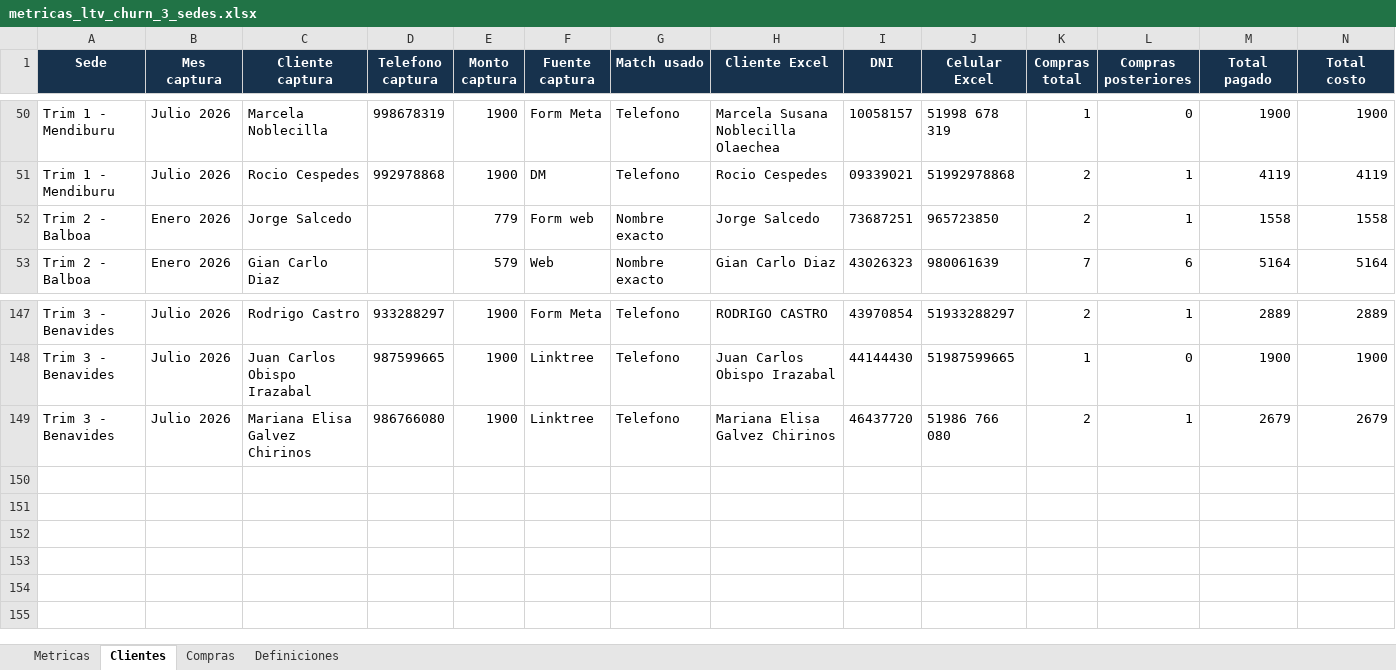
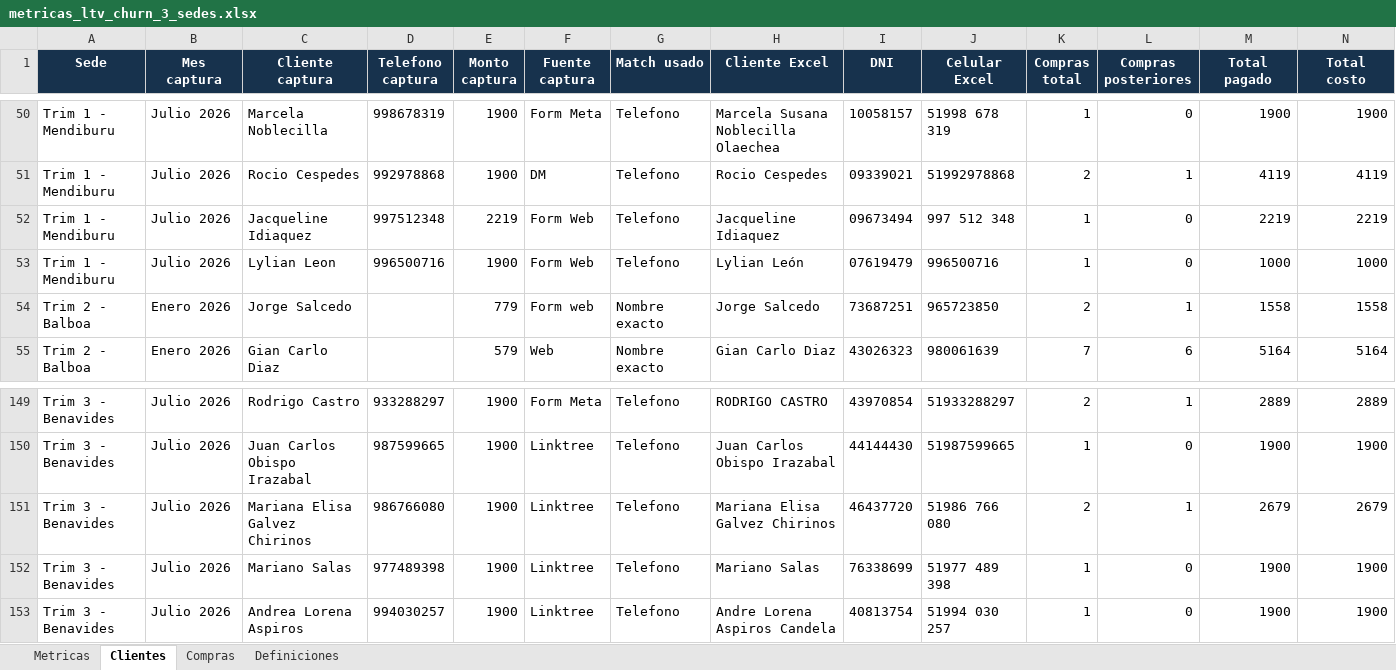
Before and after one commit to jpcaipo-ai/trim_gym, an Excel workbook: outputs/metricas_3_sedes/metricas_ltv_churn_3_sedes.xlsx, sheet Clientes, drawn as a sheet; only a part is shown, gaps mark what is left out; values as stored, in another font and other column widths than the file's, no borders; rows hold the shown columns only; the diff names each change by its address in the sheet, - before the commit and + after, or states it on an @@ line.

Commit message:
Actualizar clientes Llama julio

```diff
--- a/outputs/metricas_3_sedes/metricas_ltv_churn_3_sedes.xlsx (sheet Clientes)
+++ b/outputs/metricas_3_sedes/metricas_ltv_churn_3_sedes.xlsx (sheet Clientes)
+row 52: Trim 1 - Mendiburu | Julio 2026 | Jacqueline Idiaquez | 997512348 | 2219 | Form Web | Telefono | Jacqueline Idiaquez | 09673494 | 997 512 348 | 1 | 0 | 2219 | 2219
+row 53: Trim 1 - Mendiburu | Julio 2026 | Lylian Leon | 996500716 | 1900 | Form Web | Telefono | Lylian León | 07619479 | 996500716 | 1 | 0 | 1000 | 1000
+row 152: Trim 3 - Benavides | Julio 2026 | Mariano Salas | 977489398 | 1900 | Linktree | Telefono | Mariano Salas | 76338699 | 51977 489 398 | 1 | 0 | 1900 | 1900
+row 153: Trim 3 - Benavides | Julio 2026 | Andrea Lorena Aspiros | 994030257 | 1900 | Linktree | Telefono | Andre Lorena Aspiros Candela | 40813754 | 51994 030 257 | 1 | 0 | 1900 | 1900
```
Also changed, not shown: sheet Compras, sheet Metricas, 6 other files.
